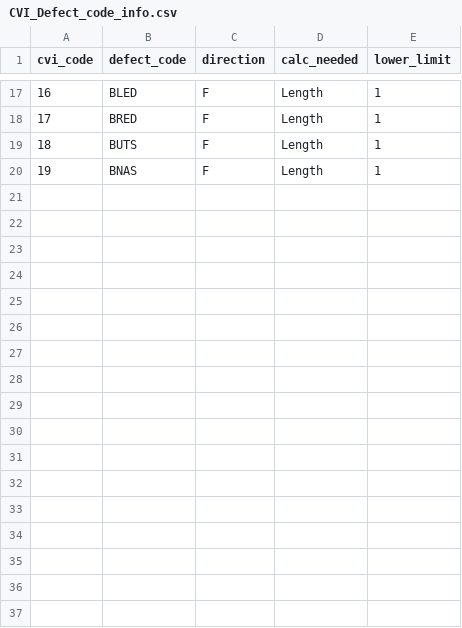
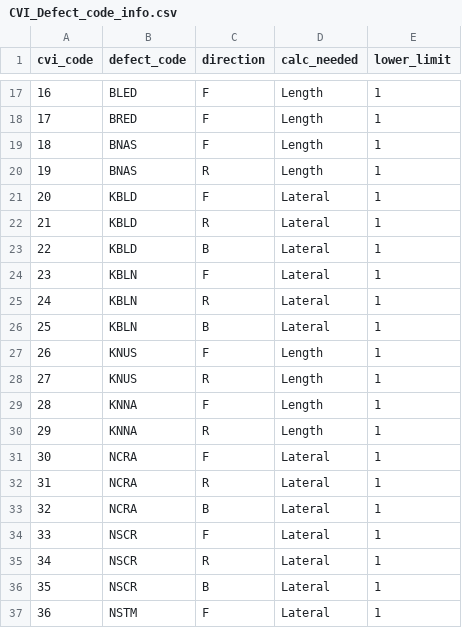
Before and after one commit to rj3838/CVItoHMDIFv4, a CSV file: CVI_Defect_code_info.csv, drawn as a sheet; only a part is shown, gaps mark what is left out; removed rows and columns are numbered as before the commit, all else as after; the diff covers the shown part only; the diff names each change by its address in the sheet, - before the commit and + after, or states it on an @@ line.

Commit message:
Defect codes added for more than bituminous carriageway.

```diff
--- a/CVI_Defect_code_info.csv
+++ b/CVI_Defect_code_info.csv
-row 19: 18 | BUTS | F | Length | 1
@@ column A (cvi_code) renumbered in row 19 @@
+row 20: 19 | BNAS | R | Length | 1
+row 21: 20 | KBLD | F | Lateral | 1
+row 22: 21 | KBLD | R | Lateral | 1
+row 23: 22 | KBLD | B | Lateral | 1
+row 24: 23 | KBLN | F | Lateral | 1
+row 25: 24 | KBLN | R | Lateral | 1
+row 26: 25 | KBLN | B | Lateral | 1
+row 27: 26 | KNUS | F | Length | 1
+row 28: 27 | KNUS | R | Length | 1
+row 29: 28 | KNNA | F | Length | 1
+row 30: 29 | KNNA | R | Length | 1
+row 31: 30 | NCRA | F | Lateral | 1
+row 32: 31 | NCRA | R | Lateral | 1
+row 33: 32 | NCRA | B | Lateral | 1
+row 34: 33 | NSCR | F | Lateral | 1
+row 35: 34 | NSCR | R | Lateral | 1
+row 36: 35 | NSCR | B | Lateral | 1
+row 37: 36 | NSTM | F | Lateral | 1
```
Also changed, not shown: 20 added rows elsewhere in this file.
